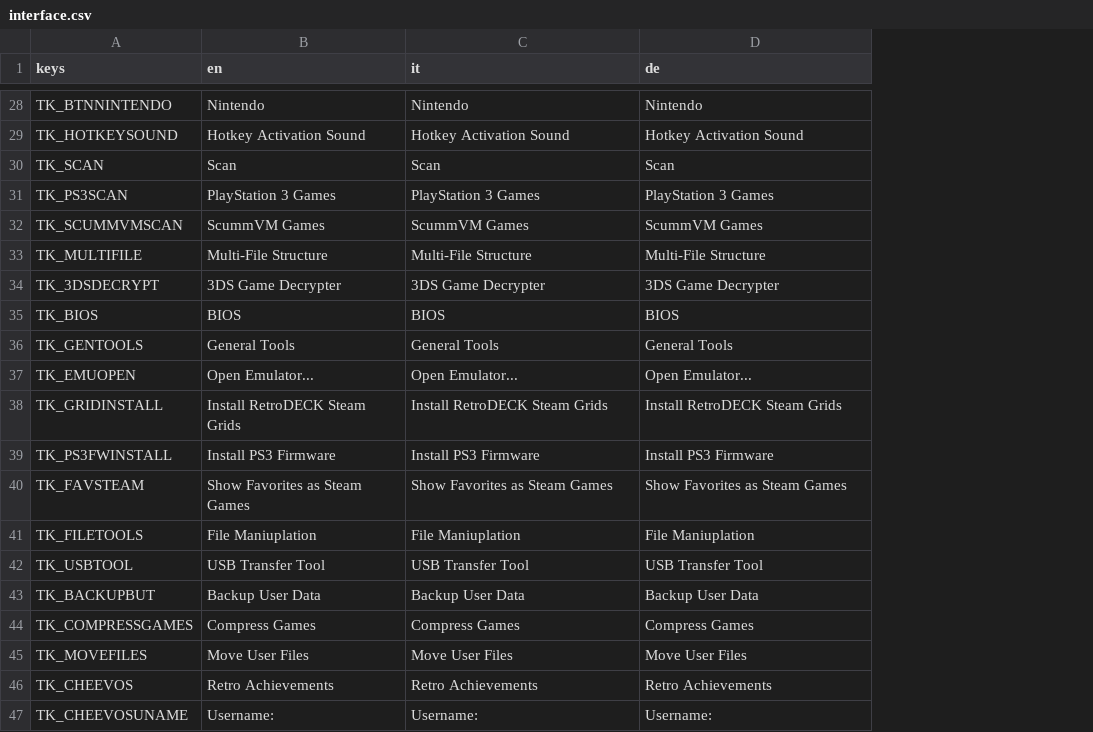
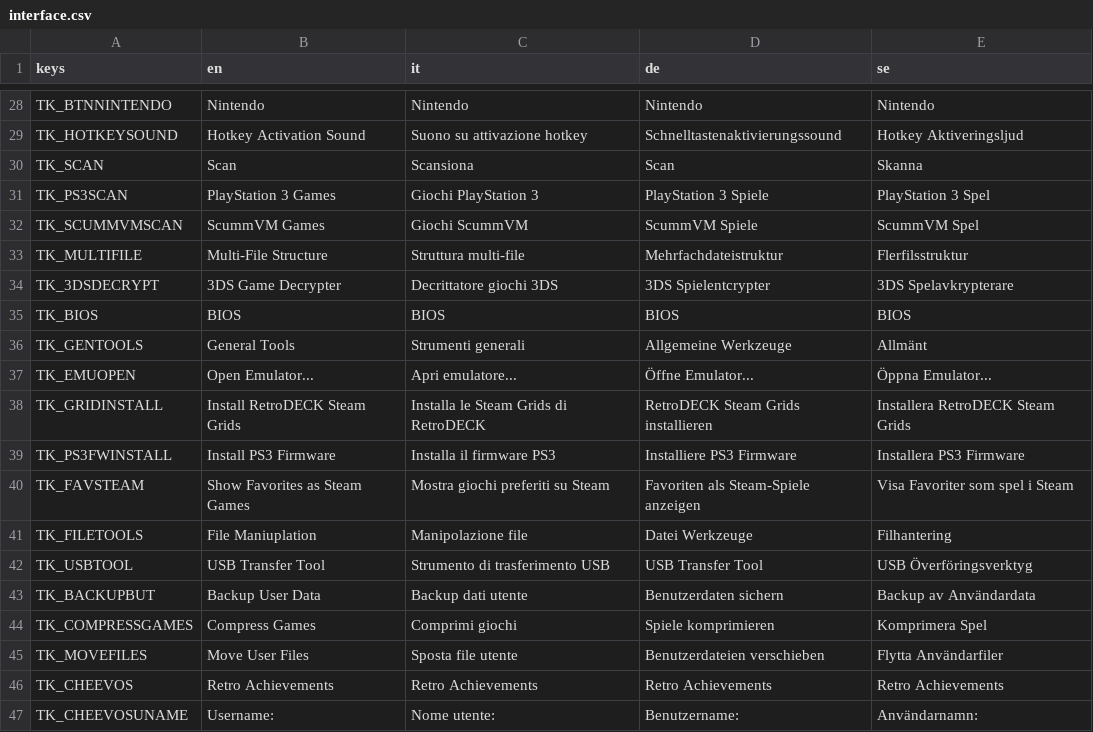
Before and after one commit to RetroDECK/RetroDECK, a CSV file: tools/configurator/locales/interface.csv, drawn as a sheet; only a part is shown, gaps mark what is left out; the diff covers the shown part only; the diff names each change by its address in the sheet, - before the commit and + after, or states it on an @@ line.

```diff
--- a/tools/configurator/locales/interface.csv
+++ b/tools/configurator/locales/interface.csv
+column E (se), rows 28-47: Nintendo | Hotkey Aktiveringsljud | Skanna | PlayStation 3 Spel | ScummVM Spel | Flerfilsstruktur | 3DS Spelavkrypterare | BIOS | Allmänt | Öppna Emulator... | Installera RetroDECK Steam Grids | Installera PS3 Firmware | Visa Favoriter som spel i Steam | Filhantering | USB Överföringsverktyg | Backup av Användardata | Komprimera Spel | Flytta Användarfiler | Retro Achievements | Användarnamn:
-C29 (it): Hotkey Activation Sound
+C29 (it): Suono su attivazione hotkey
-D29 (de): Hotkey Activation Sound
+D29 (de): Schnelltastenaktivierungssound
-C30 (it): Scan
+C30 (it): Scansiona
-C31 (it): PlayStation 3 Games
+C31 (it): Giochi PlayStation 3
-D31 (de): PlayStation 3 Games
+D31 (de): PlayStation 3 Spiele
-C32 (it): ScummVM Games
+C32 (it): Giochi ScummVM
-D32 (de): ScummVM Games
+D32 (de): ScummVM Spiele
-C33 (it): Multi-File Structure
+C33 (it): Struttura multi-file
-D33 (de): Multi-File Structure
+D33 (de): Mehrfachdateistruktur
-C34 (it): 3DS Game Decrypter
+C34 (it): Decrittatore giochi 3DS
-D34 (de): 3DS Game Decrypter
+D34 (de): 3DS Spielentcrypter
-C36 (it): General Tools
+C36 (it): Strumenti generali
-D36 (de): General Tools
+D36 (de): Allgemeine Werkzeuge
-C37 (it): Open Emulator...
+C37 (it): Apri emulatore...
-D37 (de): Open Emulator...
+D37 (de): Öffne Emulator...
-C38 (it): Install RetroDECK Steam Grids
+C38 (it): Installa le Steam Grids di RetroDECK
-D38 (de): Install RetroDECK Steam Grids
+D38 (de): RetroDECK Steam Grids installieren
-C39 (it): Install PS3 Firmware
+C39 (it): Installa il firmware PS3
-D39 (de): Install PS3 Firmware
+D39 (de): Installiere PS3 Firmware
-C40 (it): Show Favorites as Steam Games
+C40 (it): Mostra giochi preferiti su Steam
-D40 (de): Show Favorites as Steam Games
+D40 (de): Favoriten als Steam-Spiele anzeigen
-C41 (it): File Maniuplation
+C41 (it): Manipolazione file
-D41 (de): File Maniuplation
+D41 (de): Datei Werkzeuge
-C42 (it): USB Transfer Tool
+C42 (it): Strumento di trasferimento USB
-C43 (it): Backup User Data
+C43 (it): Backup dati utente
-D43 (de): Backup User Data
+D43 (de): Benutzerdaten sichern
-C44 (it): Compress Games
+C44 (it): Comprimi giochi
-D44 (de): Compress Games
+D44 (de): Spiele komprimieren
-C45 (it): Move User Files
+C45 (it): Sposta file utente
-D45 (de): Move User Files
+D45 (de): Benutzerdateien verschieben
-C47 (it): Username:
+C47 (it): Nome utente:
-D47 (de): Username:
+D47 (de): Benutzername:
```
Also changed, not shown: 82 edited cells elsewhere in this file, 8 other files.
